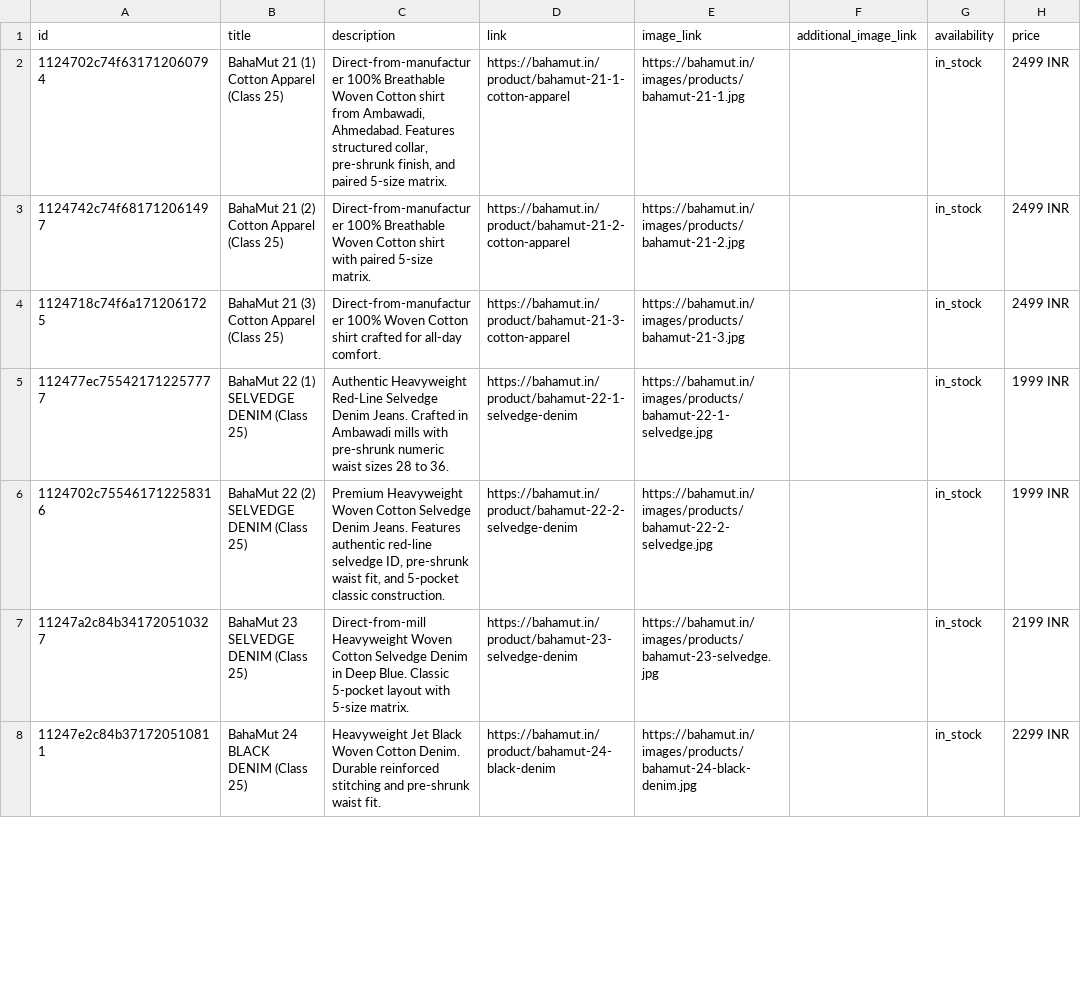
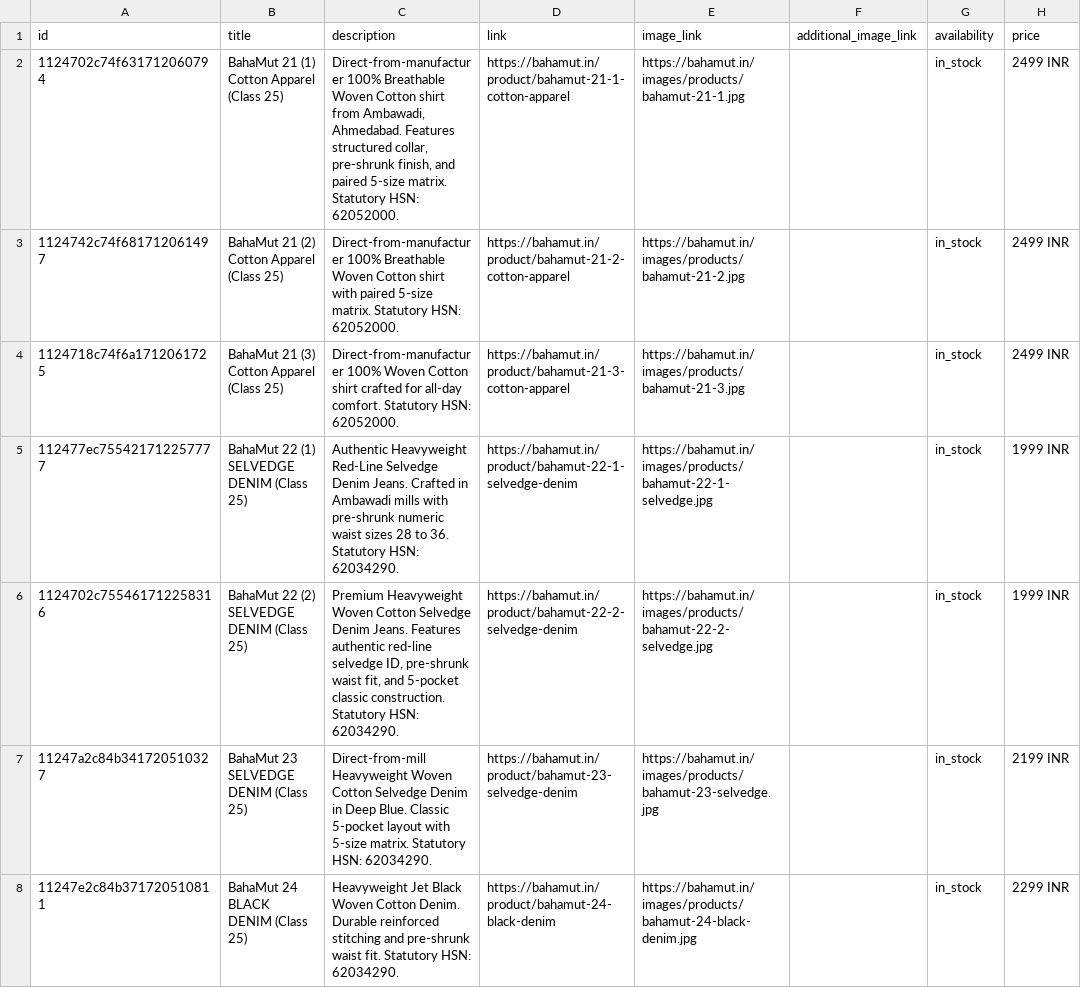
Before and after one commit to devibe70-ux/BAHAMUT-WEBSITE-, a CSV file: public/products.csv, drawn as a sheet; only a part is shown; the diff covers the shown part only; the diff names each change by its address in the sheet, - before the commit and + after, or states it on an @@ line.

```diff
--- a/public/products.csv
+++ b/public/products.csv
-C2 (description): …5-size matrix.
+C2 (description): …5-size matrix. Statutory HSN: 62052000.
-C3 (description): …5-size matrix.
+C3 (description): …5-size matrix. Statutory HSN: 62052000.
-C4 (description): …all-day comfort.
+C4 (description): …all-day comfort. Statutory HSN: 62052000.
-C5 (description): …to 36.
+C5 (description): …to 36. Statutory HSN: 62034290.
-C6 (description): …classic construction.
+C6 (description): …classic construction. Statutory HSN: 62034290.
-C7 (description): …5-size matrix.
+C7 (description): …5-size matrix. Statutory HSN: 62034290.
-C8 (description): …waist fit.
+C8 (description): …waist fit. Statutory HSN: 62034290.
```
Also changed, not shown: 7 edited cells elsewhere in this file, 2 other files.
